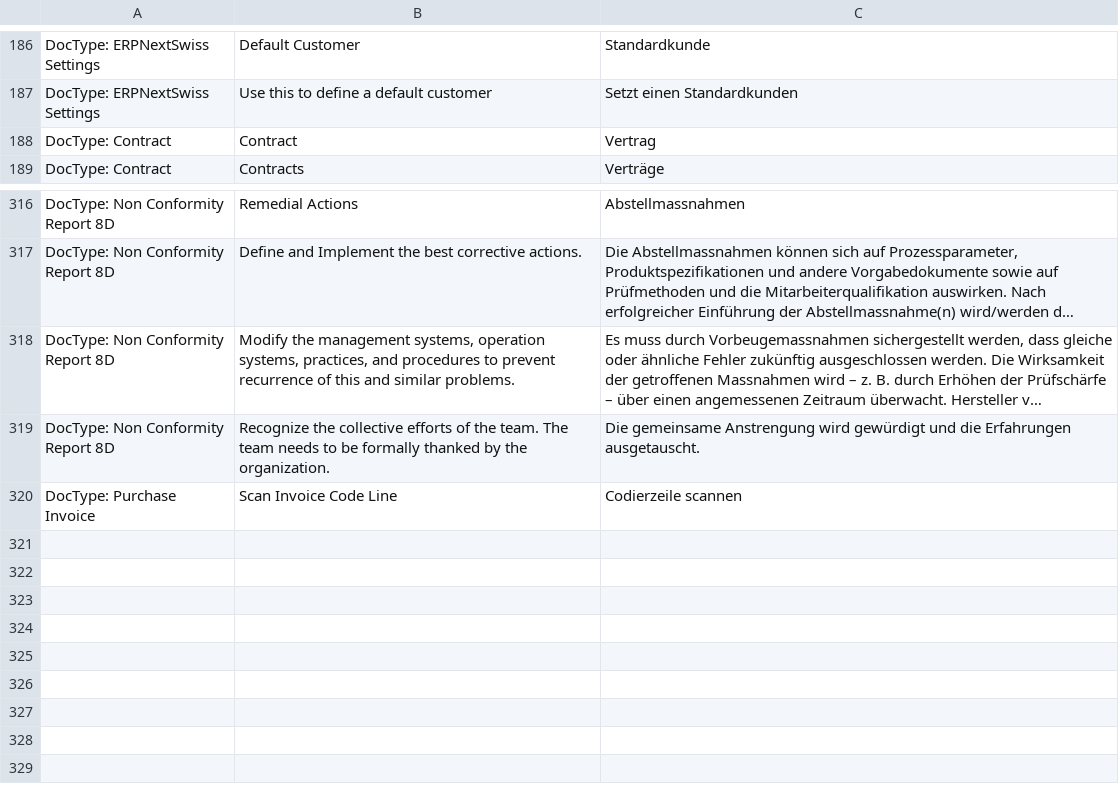
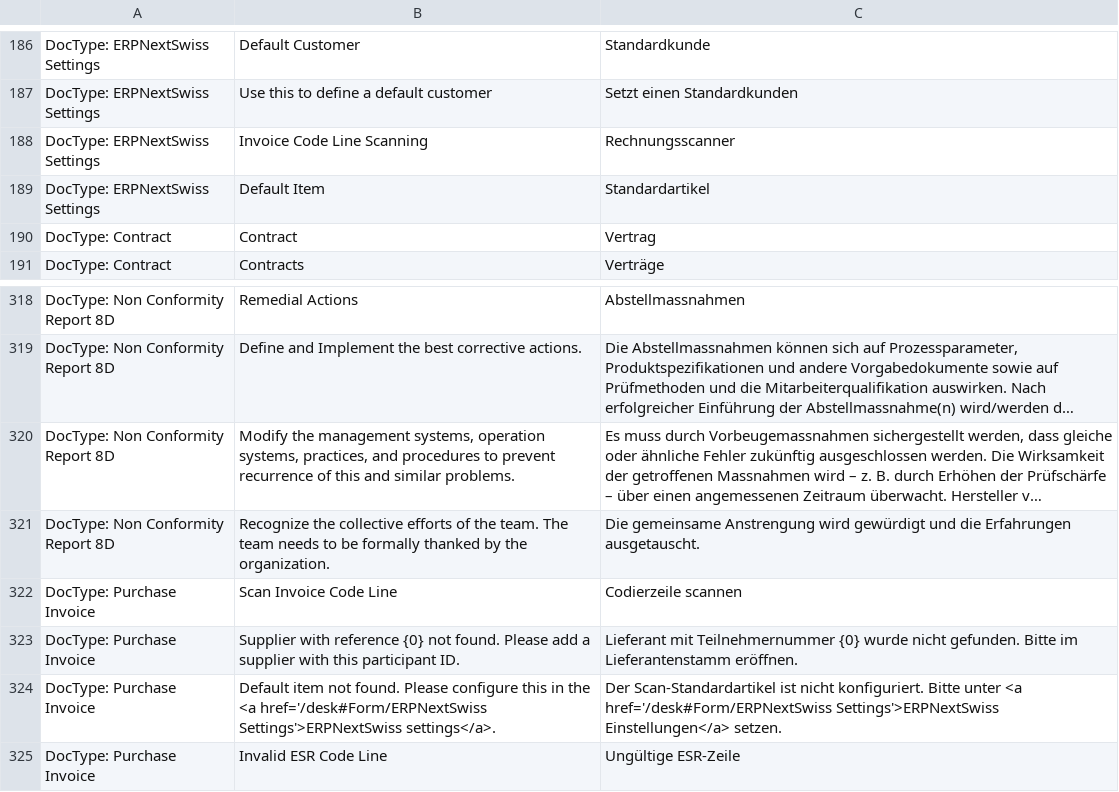
Before and after one commit to libracore/erpnextswiss, a CSV file: erpnextswiss/translations/de.csv, drawn as a sheet; only a part is shown, gaps mark what is left out; long unchanged cells end in …; the diff names each change by its address in the sheet, - before the commit and + after, or states it on an @@ line.

Commit message:
improved/reviewed scanner with translations

```diff
--- a/erpnextswiss/translations/de.csv
+++ b/erpnextswiss/translations/de.csv
+row 188: DocType: ERPNextSwiss Settings | Invoice Code Line Scanning | Rechnungsscanner
+row 189: DocType: ERPNextSwiss Settings | Default Item | Standardartikel
+row 323: DocType: Purchase Invoice | Supplier with reference {0} not found. Please add a supplier with this participant ID. | Lieferant mit Teilnehmernummer {0} wurde nicht gefunden. Bitte im Lieferantenstamm eröffnen.
+row 324: DocType: Purchase Invoice | Default item not found. Please configure this in the <a href='/desk#Form/ERPNextSwiss Settings'>ERPNextSwiss settings</a>. | Der Scan-Standardartikel ist nicht konfiguriert. Bitte unter <a href='/desk#Form/ERPNextSwiss Settings'>ERPNextSwiss Einstellungen</a> setzen.
+row 325: DocType: Purchase Invoice | Invalid ESR Code Line | Ungültige ESR-Zeile
```
Also changed, not shown: 2 other files.
